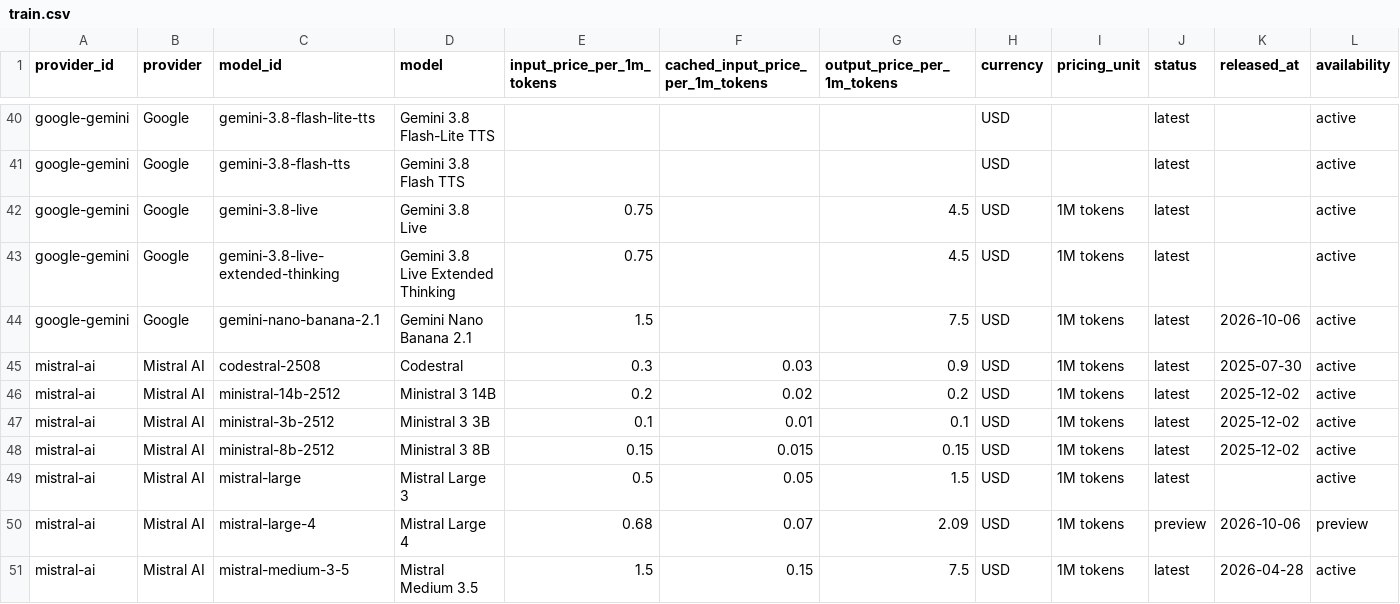
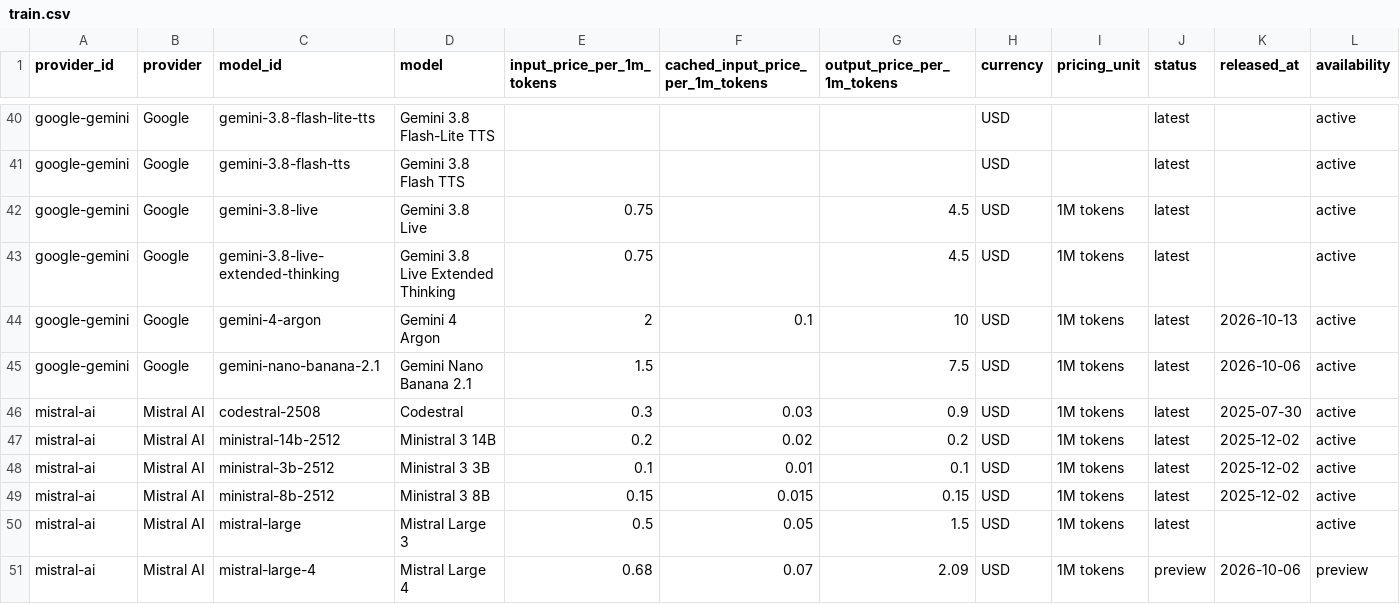
Before and after one commit to aicostbudget/ai-api-pricing-data, a CSV file: huggingface/train.csv, drawn as a sheet; only a part is shown, gaps mark what is left out; the shorter side is filled out with more unchanged rows; rows hold the shown columns only; the diff names each change by its address in the sheet, - before the commit and + after, or states it on an @@ line.

Commit message:
Generate Gemini 4 Argon release artifacts

```diff
--- a/huggingface/train.csv
+++ b/huggingface/train.csv
+row 44: google-gemini | Google | gemini-4-argon | Gemini 4 Argon | 2 | 0.1 | 10 | USD | 1M tokens | latest | 2026-10-13 | active
```
Also changed, not shown: 39 other files.
